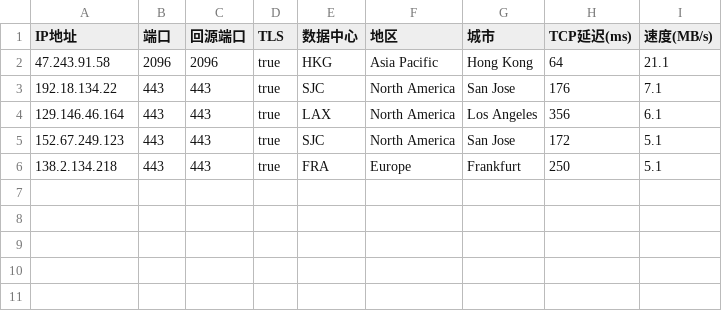
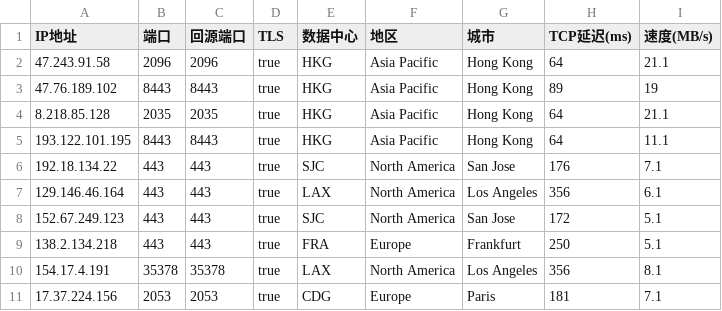
Before and after one commit to hotfixes/yxip, a CSV file: ipgood.csv, drawn as a sheet; the diff names each change by its address in the sheet, - before the commit and + after, or states it on an @@ line.

Commit message:
Update ipgood.csv

```diff
--- a/ipgood.csv
+++ b/ipgood.csv
+row 3: 47.76.189.102 | 8443 | 8443 | true | HKG | Asia Pacific | Hong Kong | 89 | 19
+row 4: 8.218.85.128 | 2035 | 2035 | true | HKG | Asia Pacific | Hong Kong | 64 | 21.1
+row 5: 193.122.101.195 | 8443 | 8443 | true | HKG | Asia Pacific | Hong Kong | 64 | 11.1
+row 10: 154.17.4.191 | 35378 | 35378 | true | LAX | North America | Los Angeles | 356 | 8.1
+row 11: 17.37.224.156 | 2053 | 2053 | true | CDG | Europe | Paris | 181 | 7.1
```
